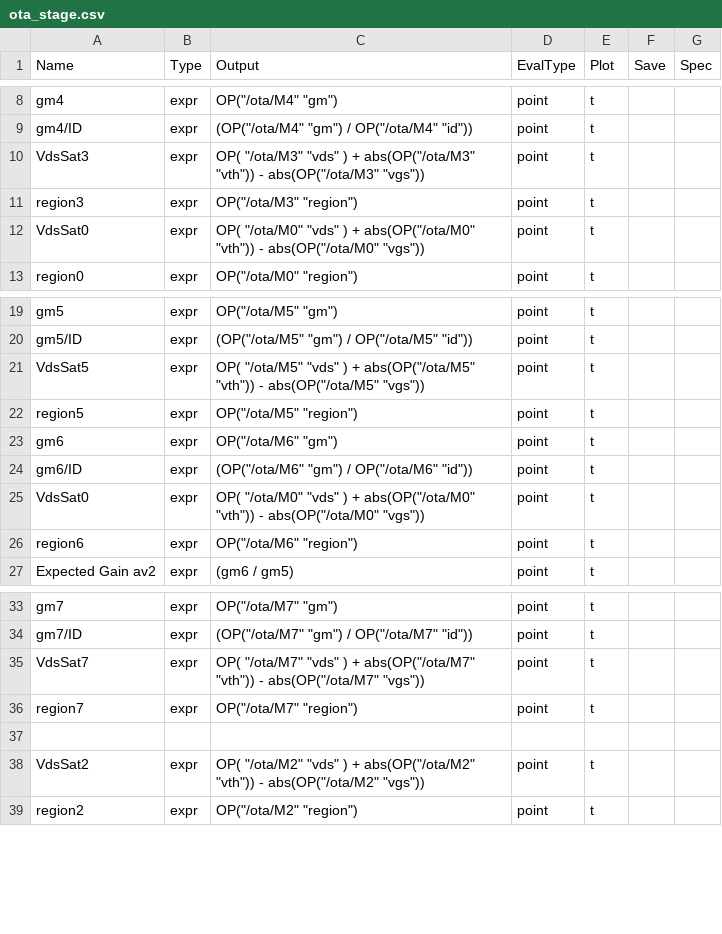
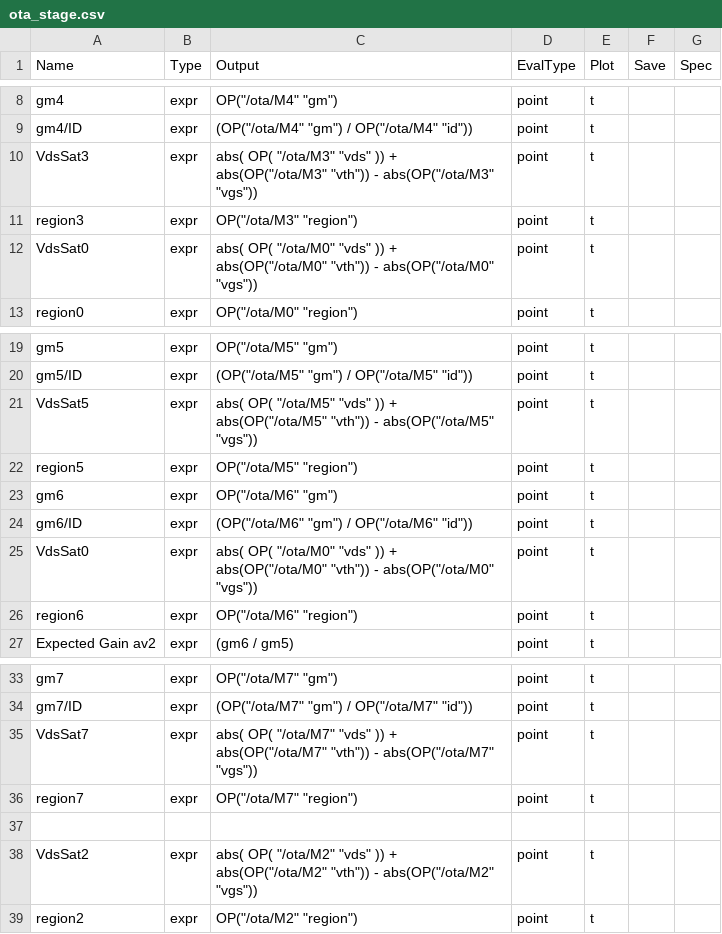
Before and after one commit to JyssyC/ee610-Project, a CSV file: ota_stage.csv, drawn as a sheet; only a part is shown, gaps mark what is left out.

Commit message:
inshallah

```diff
--- a/ota_stage.csv
+++ b/ota_stage.csv
@@ -9,5 +9,5 @@ gm4,               expr, OP("/ota/M4" "gm"),
 gm4/ID,            expr, (OP("/ota/M4" "gm") / OP("/ota/M4" "id")),                                                       point,    t,    ,
-VdsSat3,           expr, OP( "/ota/M3" "vds" )  + abs(OP("/ota/M3" "vth")) - abs(OP("/ota/M3" "vgs")),                   point,    t,    ,
+VdsSat3,           expr, abs( OP( "/ota/M3" "vds"  ))  + abs(OP("/ota/M3" "vth")) - abs(OP("/ota/M3" "vgs")),                   point,    t,    ,
 region3,           expr, OP("/ota/M3" "region"),                                                                          point,    t,    ,
-VdsSat0,           expr, OP( "/ota/M0" "vds" )  + abs(OP("/ota/M0" "vth")) - abs(OP("/ota/M0" "vgs")),                   point,    t,    ,
+VdsSat0,           expr, abs( OP( "/ota/M0" "vds"  ))  + abs(OP("/ota/M0" "vth")) - abs(OP("/ota/M0" "vgs")),                   point,    t,    ,
 region0,           expr, OP("/ota/M0" "region"),                                                                          point,    t,    ,
@@ -20,3 +20,3 @@ gm5,               expr, OP("/ota/M5" "gm"),
 gm5/ID,            expr, (OP("/ota/M5" "gm") / OP("/ota/M5" "id")),                                                       point,    t,    ,
-VdsSat5,           expr, OP( "/ota/M5" "vds" )  + abs(OP("/ota/M5" "vth")) - abs(OP("/ota/M5" "vgs")),                   point,    t,    ,
+VdsSat5,           expr, abs( OP( "/ota/M5" "vds"  ))  + abs(OP("/ota/M5" "vth")) - abs(OP("/ota/M5" "vgs")),                   point,    t,    ,
 region5,           expr, OP("/ota/M5" "region"),                                                                          point,    t,    ,
@@ -24,3 +24,3 @@ gm6,               expr, OP("/ota/M6" "gm"),
 gm6/ID,            expr, (OP("/ota/M6" "gm") / OP("/ota/M6" "id")),                                                       point,    t,    ,
-VdsSat0,           expr, OP( "/ota/M0" "vds" )  + abs(OP("/ota/M0" "vth")) - abs(OP("/ota/M0" "vgs")),                   point,    t,    ,
+VdsSat0,           expr, abs( OP( "/ota/M0" "vds"  ))  + abs(OP("/ota/M0" "vth")) - abs(OP("/ota/M0" "vgs")),                   point,    t,    ,
 region6,           expr, OP("/ota/M6" "region"),                                                                          point,    t,    ,
@@ -34,6 +34,6 @@ gm7,               expr, OP("/ota/M7" "gm"),
 gm7/ID,            expr, (OP("/ota/M7" "gm") / OP("/ota/M7" "id")),                                                       point,    t,    ,
-VdsSat7,           expr, OP( "/ota/M7" "vds" )  + abs(OP("/ota/M7" "vth")) - abs(OP("/ota/M7" "vgs")),                   point,    t,    ,
+VdsSat7,           expr, abs( OP( "/ota/M7" "vds"  ))  + abs(OP("/ota/M7" "vth")) - abs(OP("/ota/M7" "vgs")),                   point,    t,    ,
 region7,           expr, OP("/ota/M7" "region"),                                                                          point,    t,    ,
 
-VdsSat2,           expr, OP( "/ota/M2" "vds" )  + abs(OP("/ota/M2" "vth")) - abs(OP("/ota/M2" "vgs")),                   point,    t,    ,
+VdsSat2,           expr, abs( OP( "/ota/M2" "vds"  ))  + abs(OP("/ota/M2" "vth")) - abs(OP("/ota/M2" "vgs")),                   point,    t,    ,
 region2,           expr, OP("/ota/M2" "region"),                                                                          point,    t,    ,
```
